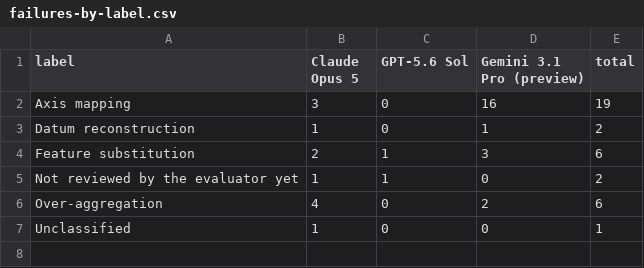
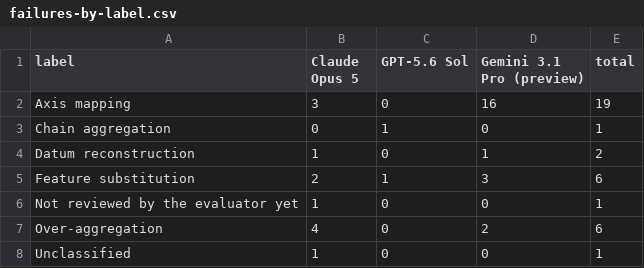
Before and after one commit to garronware/031-vlm-eval, a CSV file: results/2026-10-03-stock-shape-141-drawings/charts/failures-by-label.csv, drawn as a sheet.

```diff
--- a/results/2026-10-03-stock-shape-141-drawings/charts/failures-by-label.csv
+++ b/results/2026-10-03-stock-shape-141-drawings/charts/failures-by-label.csv
@@ -2,5 +2,6 @@ label,Claude Opus 5,GPT-5.6 Sol,Gemini 3.1 Pro (preview),total
 Axis mapping,3,0,16,19
+Chain aggregation,0,1,0,1
 Datum reconstruction,1,0,1,2
 Feature substitution,2,1,3,6
-Not reviewed by the evaluator yet,1,1,0,2
+Not reviewed by the evaluator yet,1,0,0,1
 Over-aggregation,4,0,2,6
```
Also changed, not shown: results/2026-09-29-stock-shape-30-drawings/every-run.csv, results/2026-10-03-stock-shape-141-drawings/every-run.csv, 12 other files.
